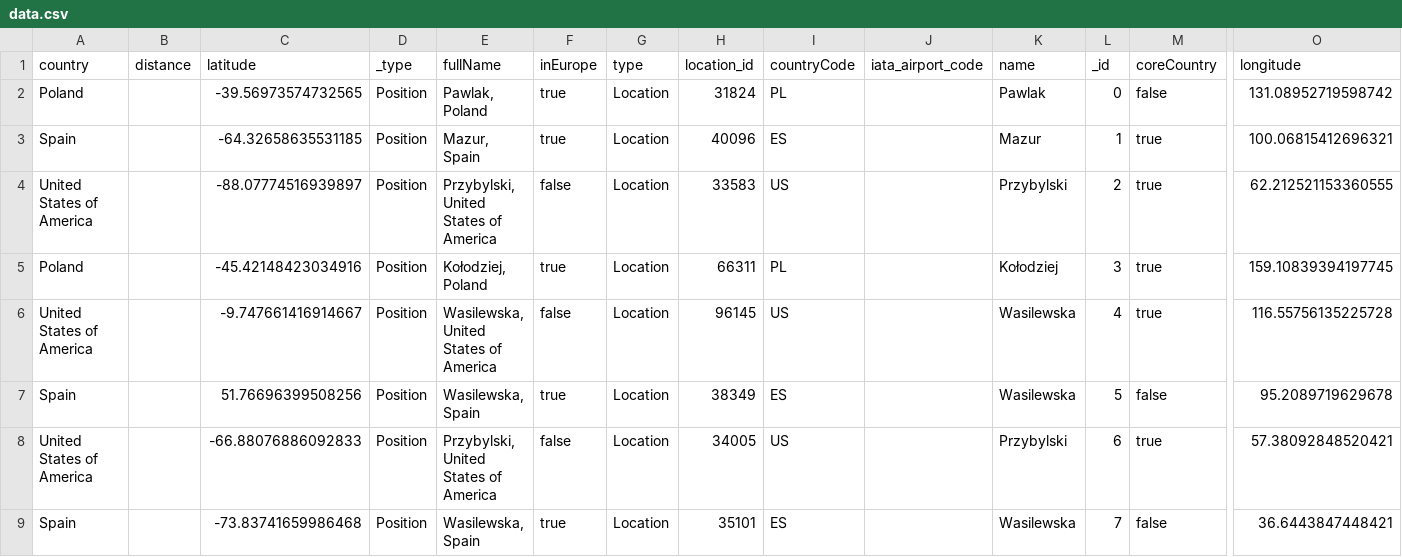
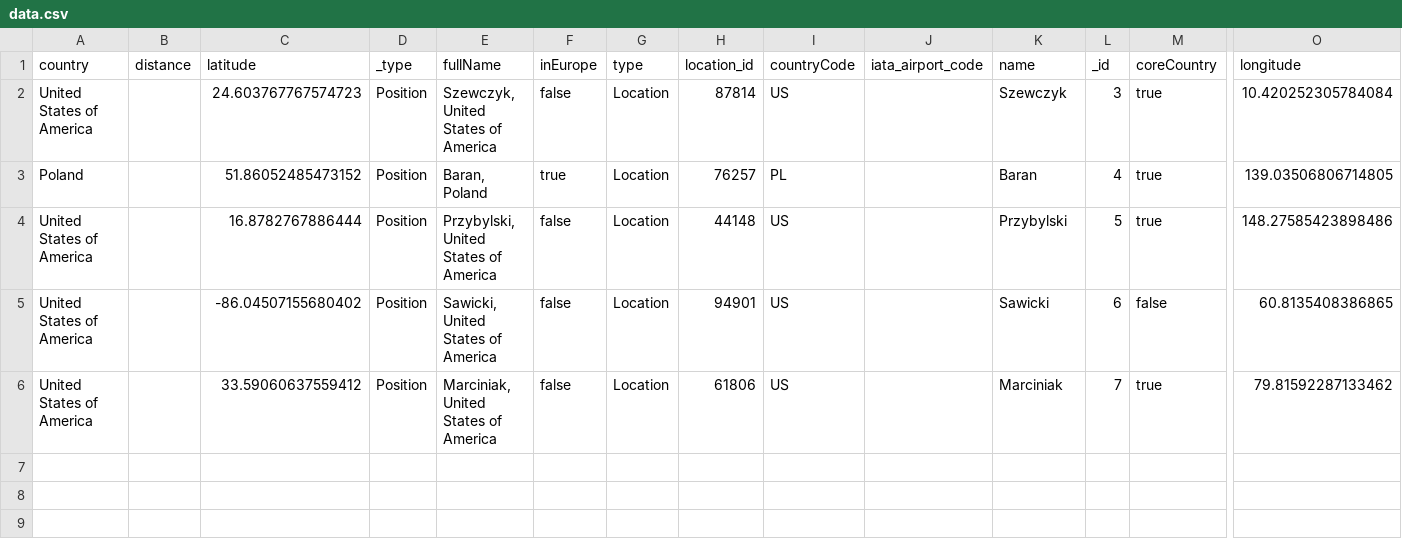
Before and after one commit to GucioWons/LocationService2, a CSV file: src/main/resources/data.csv, drawn as a sheet; only a part is shown, gaps mark what is left out; removed rows and columns are numbered as before the commit, all else as after; rows hold the shown columns only; the diff names each change by its address in the sheet, - before the commit and + after, or states it on an @@ line.

```diff
--- a/src/main/resources/data.csv
+++ b/src/main/resources/data.csv
-row 2: Poland |  | -39.56973574732565 | Position | Pawlak, Poland | true | Location | 31824 | PL |  | Pawlak | 0 | false | 131.08952719598742
-row 3: Spain |  | -64.32658635531185 | Position | Mazur, Spain | true | Location | 40096 | ES |  | Mazur | 1 | true | 100.06815412696321
-C2 (latitude): -88.07774516939897
+C2 (latitude): 24.603767767574723
-E2 (fullName): Przybylski, United States of America
+E2 (fullName): Szewczyk, United States of America
-H2 (location_id): 33583
+H2 (location_id): 87814
-K2 (name): Przybylski
+K2 (name): Szewczyk
-L2 (_id): 2
+L2 (_id): 3
-O2 (longitude): 62.212521153360555
+O2 (longitude): 10.420252305784084
-C3 (latitude): -45.42148423034916
+C3 (latitude): 51.86052485473152
-E3 (fullName): Kołodziej, Poland
+E3 (fullName): Baran, Poland
-H3 (location_id): 66311
+H3 (location_id): 76257
-K3 (name): Kołodziej
+K3 (name): Baran
-L3 (_id): 3
+L3 (_id): 4
-O3 (longitude): 159.10839394197745
+O3 (longitude): 139.03506806714805
-row 6: United States of America |  | -9.747661416914667 | Position | Wasilewska, United States of America | false | Location | 96145 | US |  | Wasilewska | 4 | true | 116.55756135225728
-row 7: Spain |  | 51.76696399508256 | Position | Wasilewska, Spain | true | Location | 38349 | ES |  | Wasilewska | 5 | false | 95.2089719629678
-C4 (latitude): -66.88076886092833
+C4 (latitude): 16.8782767886444
-H4 (location_id): 34005
+H4 (location_id): 44148
-L4 (_id): 6
+L4 (_id): 5
-O4 (longitude): 57.38092848520421
+O4 (longitude): 148.27585423898486
-row 9: Spain |  | -73.83741659986468 | Position | Wasilewska, Spain | true | Location | 35101 | ES |  | Wasilewska | 7 | false | 36.6443847448421
+row 5: United States of America |  | -86.04507155680402 | Position | Sawicki, United States of America | false | Location | 94901 | US |  | Sawicki | 6 | false | 60.8135408386865
+row 6: United States of America |  | 33.59060637559412 | Position | Marciniak, United States of America | false | Location | 61806 | US |  | Marciniak | 7 | true | 79.81592287133462
```
Also changed, not shown: 4 other files.
